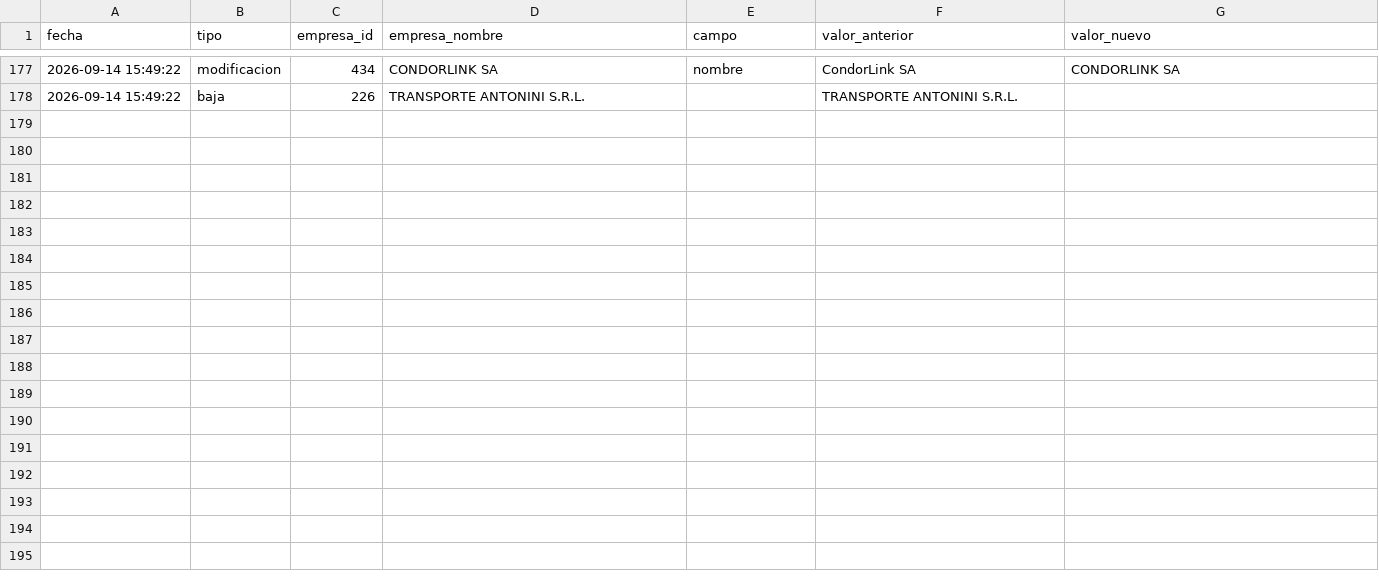
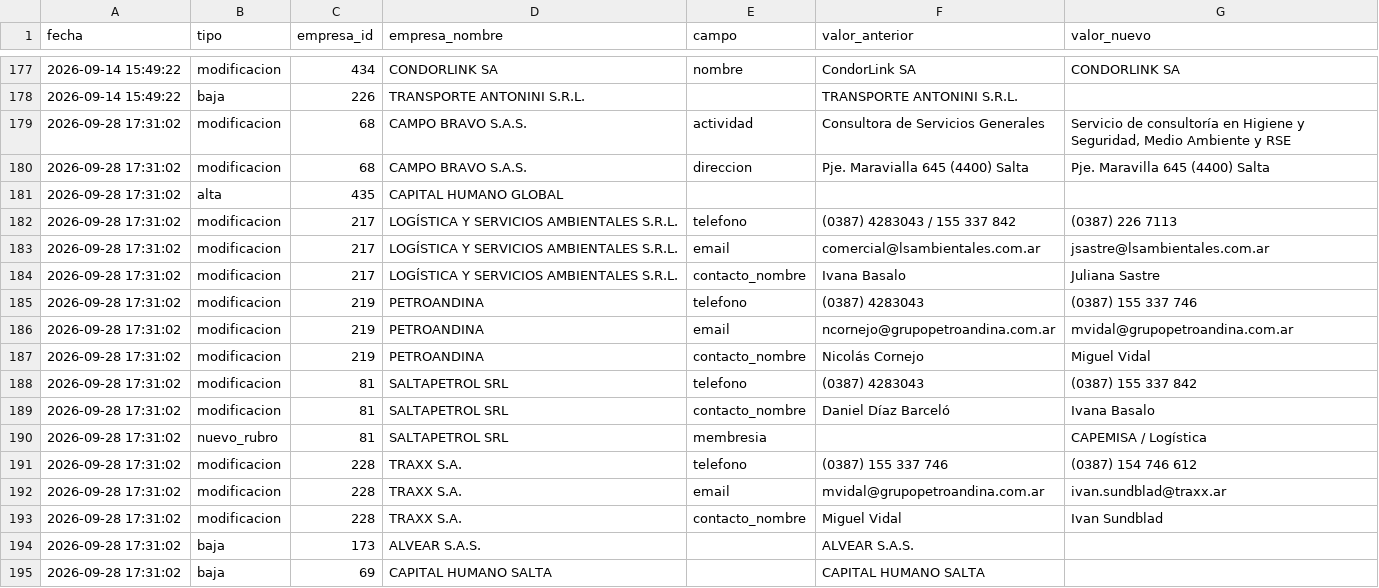
Before and after one commit to joaqu-coder/directorio-minero-salta, a CSV file: data/cambios.csv, drawn as a sheet; only a part is shown, gaps mark what is left out; the diff names each change by its address in the sheet, - before the commit and + after, or states it on an @@ line.

```diff
--- a/data/cambios.csv
+++ b/data/cambios.csv
+row 179: 2026-09-28 17:31:02 | modificacion | 68 | CAMPO BRAVO S.A.S. | actividad | Consultora de Servicios Generales | Servicio de consultoría en Higiene y Seguridad, Medio Ambiente y RSE
+row 180: 2026-09-28 17:31:02 | modificacion | 68 | CAMPO BRAVO S.A.S. | direccion | Pje. Maravialla 645 (4400) Salta | Pje. Maravilla 645 (4400) Salta
+row 181: 2026-09-28 17:31:02 | alta | 435 | CAPITAL HUMANO GLOBAL
+row 182: 2026-09-28 17:31:02 | modificacion | 217 | LOGÍSTICA Y SERVICIOS AMBIENTALES S.R.L. | telefono | (0387) 4283043 / 155 337 842 | (0387) 226 7113
+row 183: 2026-09-28 17:31:02 | modificacion | 217 | LOGÍSTICA Y SERVICIOS AMBIENTALES S.R.L. | email | comercial@lsambientales.com.ar | jsastre@lsambientales.com.ar
+row 184: 2026-09-28 17:31:02 | modificacion | 217 | LOGÍSTICA Y SERVICIOS AMBIENTALES S.R.L. | contacto_nombre | Ivana Basalo | Juliana Sastre
+row 185: 2026-09-28 17:31:02 | modificacion | 219 | PETROANDINA | telefono | (0387) 4283043 | (0387) 155 337 746
+row 186: 2026-09-28 17:31:02 | modificacion | 219 | PETROANDINA | email | ncornejo@grupopetroandina.com.ar | mvidal@grupopetroandina.com.ar
+row 187: 2026-09-28 17:31:02 | modificacion | 219 | PETROANDINA | contacto_nombre | Nicolás Cornejo | Miguel Vidal
+row 188: 2026-09-28 17:31:02 | modificacion | 81 | SALTAPETROL SRL | telefono | (0387) 4283043 | (0387) 155 337 842
+row 189: 2026-09-28 17:31:02 | modificacion | 81 | SALTAPETROL SRL | contacto_nombre | Daniel Díaz Barceló | Ivana Basalo
+row 190: 2026-09-28 17:31:02 | nuevo_rubro | 81 | SALTAPETROL SRL | membresia |  | CAPEMISA / Logística
+row 191: 2026-09-28 17:31:02 | modificacion | 228 | TRAXX S.A. | telefono | (0387) 155 337 746 | (0387) 154 746 612
+row 192: 2026-09-28 17:31:02 | modificacion | 228 | TRAXX S.A. | email | mvidal@grupopetroandina.com.ar | ivan.sundblad@traxx.ar
+row 193: 2026-09-28 17:31:02 | modificacion | 228 | TRAXX S.A. | contacto_nombre | Miguel Vidal | Ivan Sundblad
+row 194: 2026-09-28 17:31:02 | baja | 173 | ALVEAR S.A.S. |  | ALVEAR S.A.S.
+row 195: 2026-09-28 17:31:02 | baja | 69 | CAPITAL HUMANO SALTA |  | CAPITAL HUMANO SALTA
```
Also changed, not shown: data/empresas.csv, data/membresias.csv, 1 other file.
